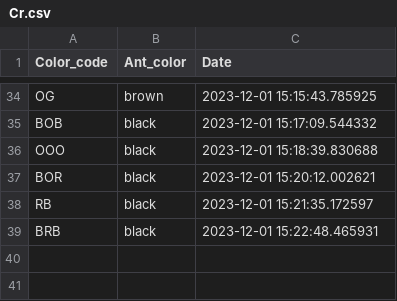
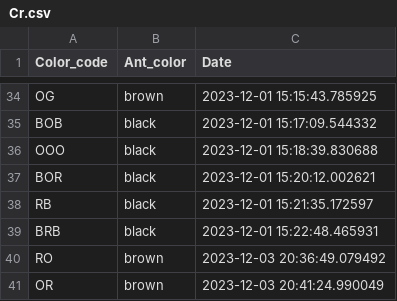
Before and after one commit to janamach/colortags, a CSV file: Cr.csv, drawn as a sheet; only a part is shown, gaps mark what is left out; the diff names each change by its address in the sheet, - before the commit and + after, or states it on an @@ line.

```diff
--- a/Cr.csv
+++ b/Cr.csv
+row 40: RO | brown | 2023-12-03 20:36:49.079492
+row 41: OR | brown | 2023-12-03 20:41:24.990049
```
Also changed, not shown: Ci17.csv, 1 other file.
